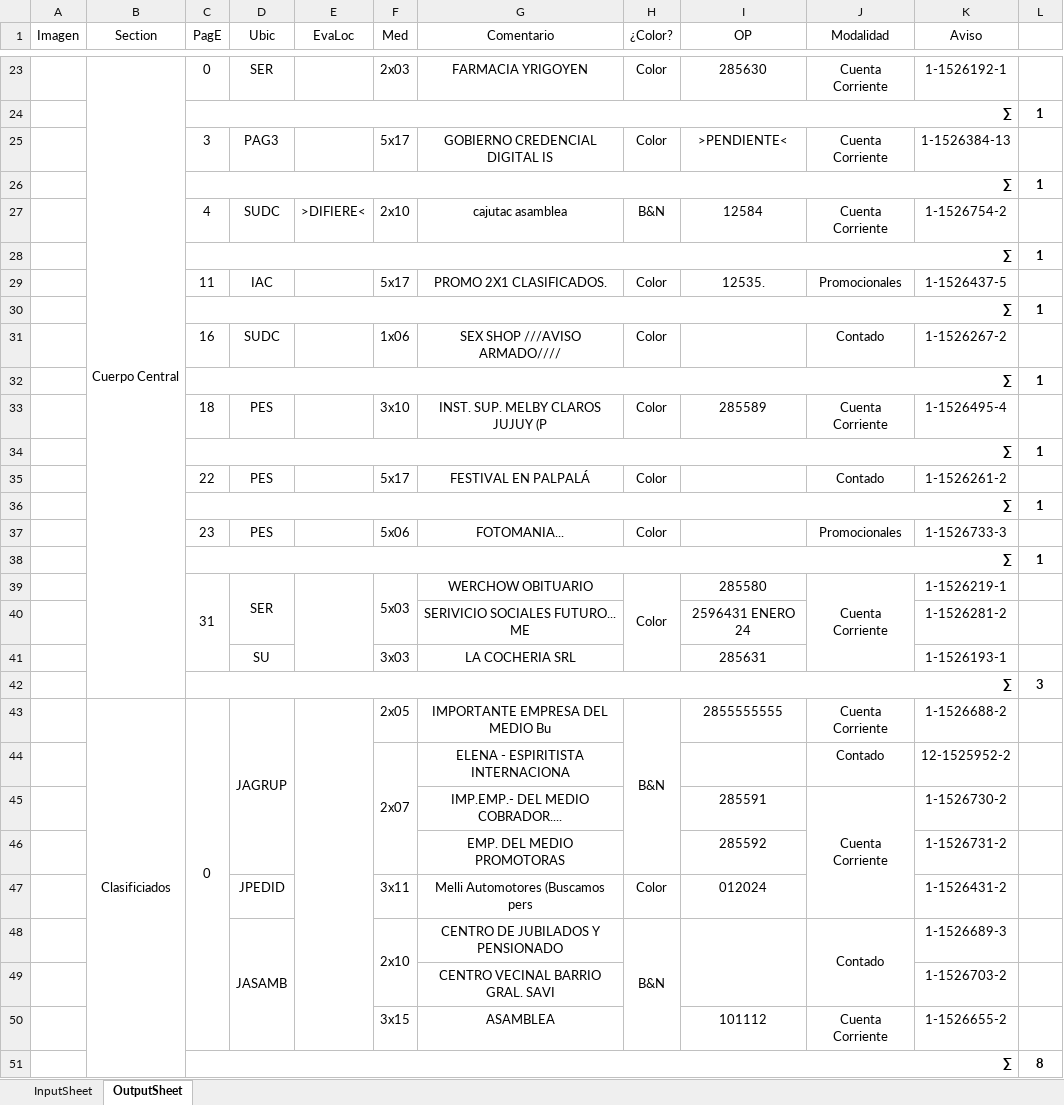
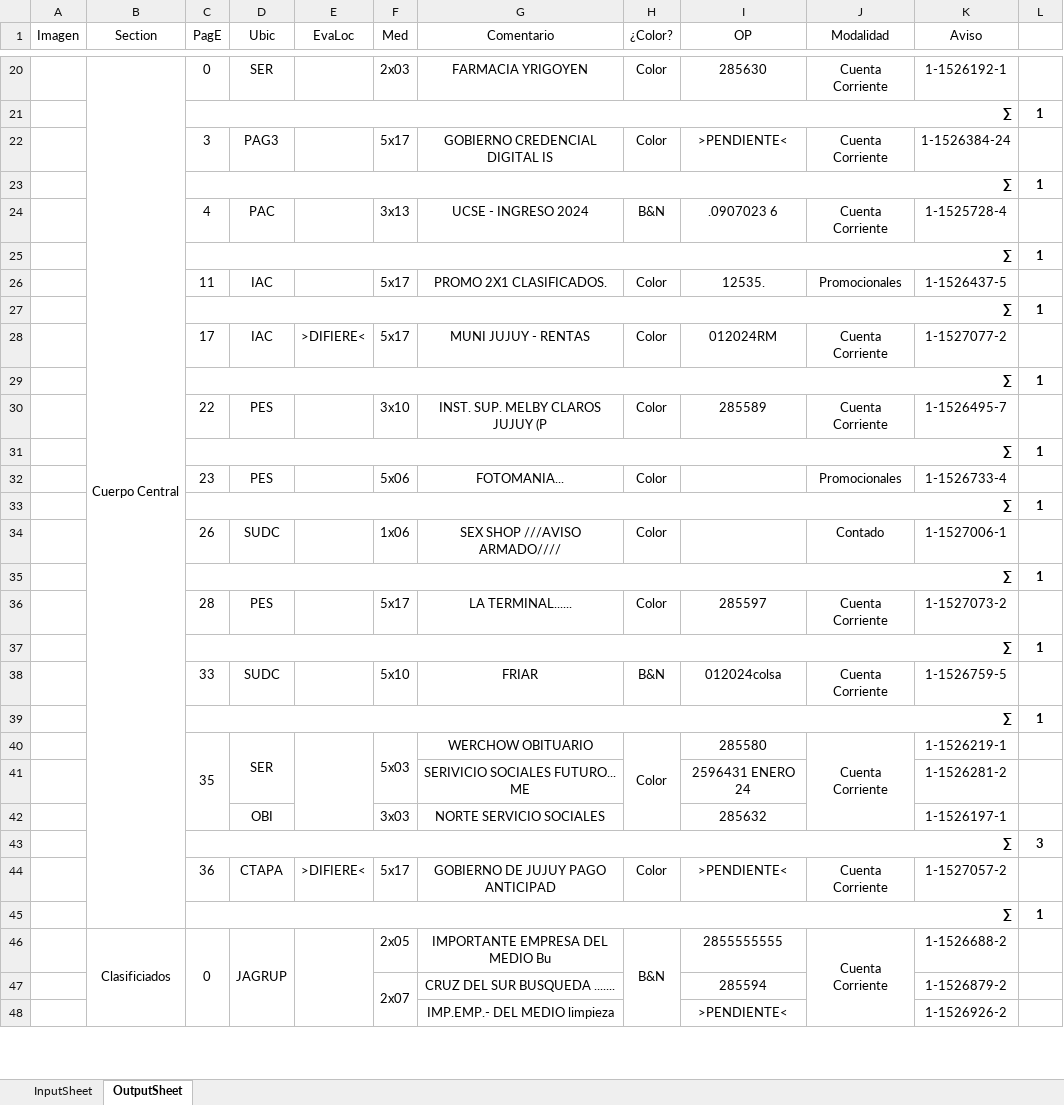
Before and after one commit to zherar7ordoya/Excel, an Excel workbook: ConciliarCarga.xlsm, sheet OutputSheet, drawn as a sheet; only a part is shown, gaps mark what is left out; values as stored, in another font and other column widths than the file's, no borders; conditional formats not drawn; removed rows and columns are numbered as before the commit, all else as after; the diff covers the shown part only; the diff names each change by its address in the sheet, - before the commit and + after, or states it on an @@ line.

```diff
--- a/ConciliarCarga.xlsm (sheet OutputSheet)
+++ b/ConciliarCarga.xlsm (sheet OutputSheet)
-K22 (Aviso): 1-1526384-13
+K22 (Aviso): 1-1526384-24
-row 27:  |  | 4 | SUDC | >DIFIERE< | 2x10 | cajutac asamblea | B&N | 12584 | Cuenta Corriente | 1-1526754-2 | 1
+row 24:  |  | 4 | PAC |  | 3x13 | UCSE - INGRESO 2024 | B&N | .0907023 6 | Cuenta Corriente | 1-1525728-4 | 1
-row 31:  |  | 16 | SUDC |  | 1x06 | SEX SHOP ///AVISO ARMADO//// | Color |  | Contado | 1-1526267-2 | 1
+row 28:  |  | 17 | IAC | >DIFIERE< | 5x17 | MUNI JUJUY - RENTAS | Color | 012024RM | Cuenta Corriente | 1-1527077-2 | 1
-C30 (PagE): 18
+C30 (PagE): 22
-K30 (Aviso): 1-1526495-4
+K30 (Aviso): 1-1526495-7
-row 35:  |  | 22 | PES |  | 5x17 | FESTIVAL EN PALPALÁ | Color |  | Contado | 1-1526261-2 | 1
+row 32:  |  | 23 | PES |  | 5x06 | FOTOMANIA... | Color |  | Promocionales | 1-1526733-4 | 1
-row 37:  |  | 23 | PES |  | 5x06 | FOTOMANIA... | Color |  | Promocionales | 1-1526733-3 | 1
+row 34:  |  | 26 | SUDC |  | 1x06 | SEX SHOP ///AVISO ARMADO//// | Color |  | Contado | 1-1527006-1 | 1
+row 36:  |  | 28 | PES |  | 5x17 | LA TERMINAL...... | Color | 285597 | Cuenta Corriente | 1-1527073-2 | 1
+row 37:  |  | ∑ |  |  |  |  |  |  |  |  | 1
+row 38:  |  | 33 | SUDC |  | 5x10 | FRIAR | B&N | 012024colsa | Cuenta Corriente | 1-1526759-5 | 1
+row 39:  |  | ∑ |  |  |  |  |  |  |  |  | 1
-C40 (PagE): 31
+C40 (PagE): 35
-row 41:  |  |  | SU |  | 3x03 | LA COCHERIA SRL |  | 285631 |  | 1-1526193-1 | 1
+row 42:  |  |  | OBI |  | 3x03 | NORTE SERVICIO SOCIALES |  | 285632 |  | 1-1526197-1 | 1
+row 44:  |  | 36 | CTAPA | >DIFIERE< | 5x17 | GOBIERNO DE JUJUY PAGO ANTICIPAD | Color | >PENDIENTE< | Cuenta Corriente | 1-1527057-2 | 1
+row 45:  |  | ∑ |  |  |  |  |  |  |  |  | 1
+J46:J49 merged
-row 44:  |  |  |  |  | 2x07 | ELENA - ESPIRITISTA INTERNACIONA |  |  | Contado | 12-1525952-2 | 1
-row 45:  |  |  |  |  |  | IMP.EMP.- DEL MEDIO COBRADOR.... |  | 285591 | Cuenta Corriente | 1-1526730-2 | 1
-row 46:  |  |  |  |  |  | EMP. DEL MEDIO PROMOTORAS |  | 285592 |  | 1-1526731-2 | 1
-row 47:  |  |  | JPEDID |  | 3x11 | Melli Automotores (Buscamos pers | Color | 012024 |  | 1-1526431-2 | 1
-row 48:  |  |  | JASAMB |  | 2x10 | CENTRO DE JUBILADOS Y PENSIONADO | B&N |  | Contado | 1-1526689-3 | 1
-row 49:  |  |  |  |  |  | CENTRO VECINAL BARRIO GRAL. SAVI |  |  |  | 1-1526703-2 | 1
-row 50:  |  |  |  |  | 3x15 | ASAMBLEA |  | 101112 | Cuenta Corriente | 1-1526655-2 | 1
-row 51:  |  | ∑ |  |  |  |  |  |  |  |  | 8
+row 47:  |  |  |  |  | 2x07 | CRUZ DEL SUR BUSQUEDA ....... |  | 285594 |  | 1-1526879-2 | 1
+row 48:  |  |  |  |  |  | IMP.EMP.- DEL MEDIO limpieza |  | >PENDIENTE< |  | 1-1526926-2 | 1
```
Also changed, not shown: 5 added rows, 6 removed rows, 12 edited cells and merged cells elsewhere in this sheet, hidden cells, 26 other files.
